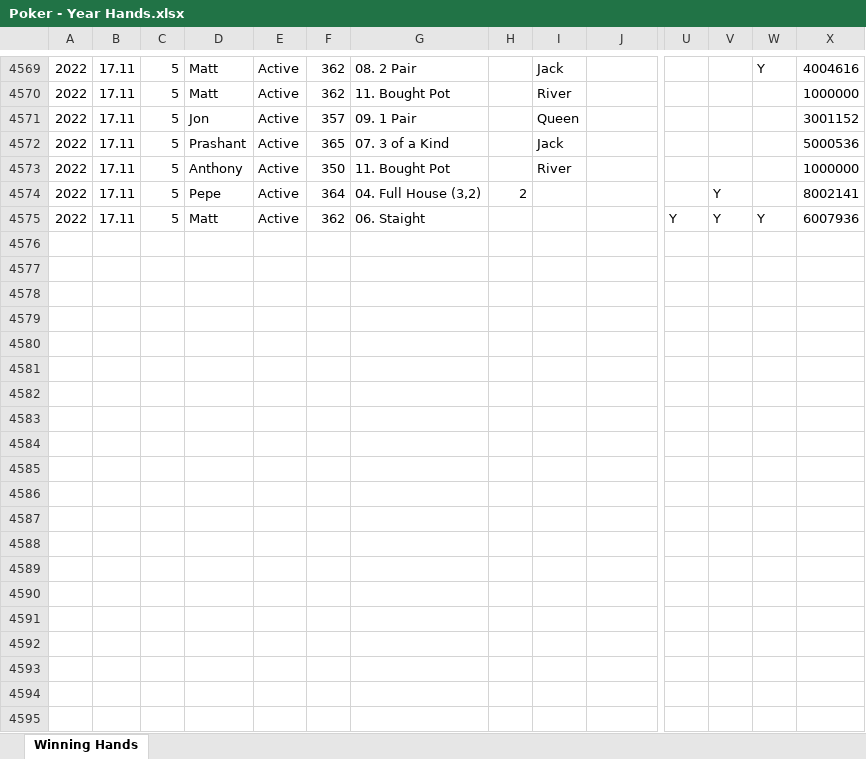
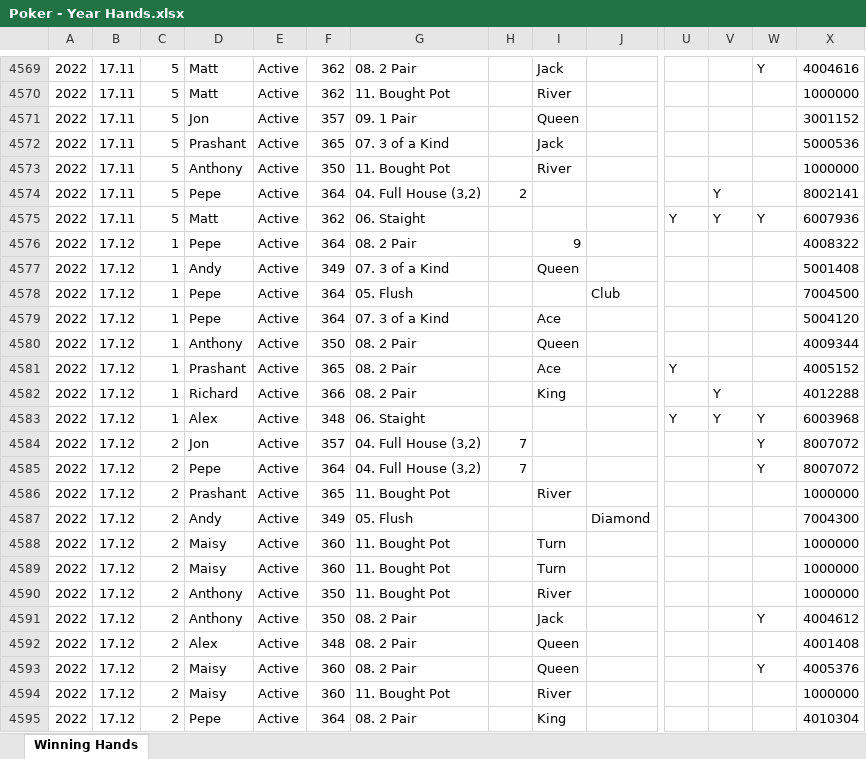
Before and after one commit to alexander-williamson/bucks-poker.com, an Excel workbook: app/data/Poker - Year Hands.xlsx, sheet Winning Hands, drawn as a sheet; only a part is shown, gaps mark what is left out; values as stored, in another font and other column widths than the file's, no borders; rows hold the shown columns only; the diff covers the shown part only; the diff names each change by its address in the sheet, - before the commit and + after, or states it on an @@ line.

Commit message:
Latest data

```diff
--- a/app/data/Poker - Year Hands.xlsx (sheet Winning Hands)
+++ b/app/data/Poker - Year Hands.xlsx (sheet Winning Hands)
+row 4576: 2022 | 17.12 | 1 | Pepe | Active | 364 | 08. 2 Pair |  | 9 |  |  |  |  | 4008322
+row 4577: 2022 | 17.12 | 1 | Andy | Active | 349 | 07. 3 of a Kind |  | Queen |  |  |  |  | 5001408
+row 4578: 2022 | 17.12 | 1 | Pepe | Active | 364 | 05. Flush |  |  | Club |  |  |  | 7004500
+row 4579: 2022 | 17.12 | 1 | Pepe | Active | 364 | 07. 3 of a Kind |  | Ace |  |  |  |  | 5004120
+row 4580: 2022 | 17.12 | 1 | Anthony | Active | 350 | 08. 2 Pair |  | Queen |  |  |  |  | 4009344
+row 4581: 2022 | 17.12 | 1 | Prashant | Active | 365 | 08. 2 Pair |  | Ace |  | Y |  |  | 4005152
+row 4582: 2022 | 17.12 | 1 | Richard | Active | 366 | 08. 2 Pair |  | King |  |  | Y |  | 4012288
+row 4583: 2022 | 17.12 | 1 | Alex | Active | 348 | 06. Staight |  |  |  | Y | Y | Y | 6003968
+row 4584: 2022 | 17.12 | 2 | Jon | Active | 357 | 04. Full House (3,2) | 7 |  |  |  |  | Y | 8007072
+row 4585: 2022 | 17.12 | 2 | Pepe | Active | 364 | 04. Full House (3,2) | 7 |  |  |  |  | Y | 8007072
+row 4586: 2022 | 17.12 | 2 | Prashant | Active | 365 | 11. Bought Pot |  | River |  |  |  |  | 1000000
+row 4587: 2022 | 17.12 | 2 | Andy | Active | 349 | 05. Flush |  |  | Diamond |  |  |  | 7004300
+row 4588: 2022 | 17.12 | 2 | Maisy | Active | 360 | 11. Bought Pot |  | Turn |  |  |  |  | 1000000
+row 4589: 2022 | 17.12 | 2 | Maisy | Active | 360 | 11. Bought Pot |  | Turn |  |  |  |  | 1000000
+row 4590: 2022 | 17.12 | 2 | Anthony | Active | 350 | 11. Bought Pot |  | River |  |  |  |  | 1000000
+row 4591: 2022 | 17.12 | 2 | Anthony | Active | 350 | 08. 2 Pair |  | Jack |  |  |  | Y | 4004612
+row 4592: 2022 | 17.12 | 2 | Alex | Active | 348 | 08. 2 Pair |  | Queen |  |  |  |  | 4001408
+row 4593: 2022 | 17.12 | 2 | Maisy | Active | 360 | 08. 2 Pair |  | Queen |  |  |  | Y | 4005376
+row 4594: 2022 | 17.12 | 2 | Maisy | Active | 360 | 11. Bought Pot |  | River |  |  |  |  | 1000000
+row 4595: 2022 | 17.12 | 2 | Pepe | Active | 364 | 08. 2 Pair |  | King |  |  |  |  | 4010304
```
Also changed, not shown: 32 added rows and 117 moved rows elsewhere in this sheet, app/data/Poker - Monthly Positions.xlsx, app/data/Poker - Person Info.xlsx, 2 other files.
